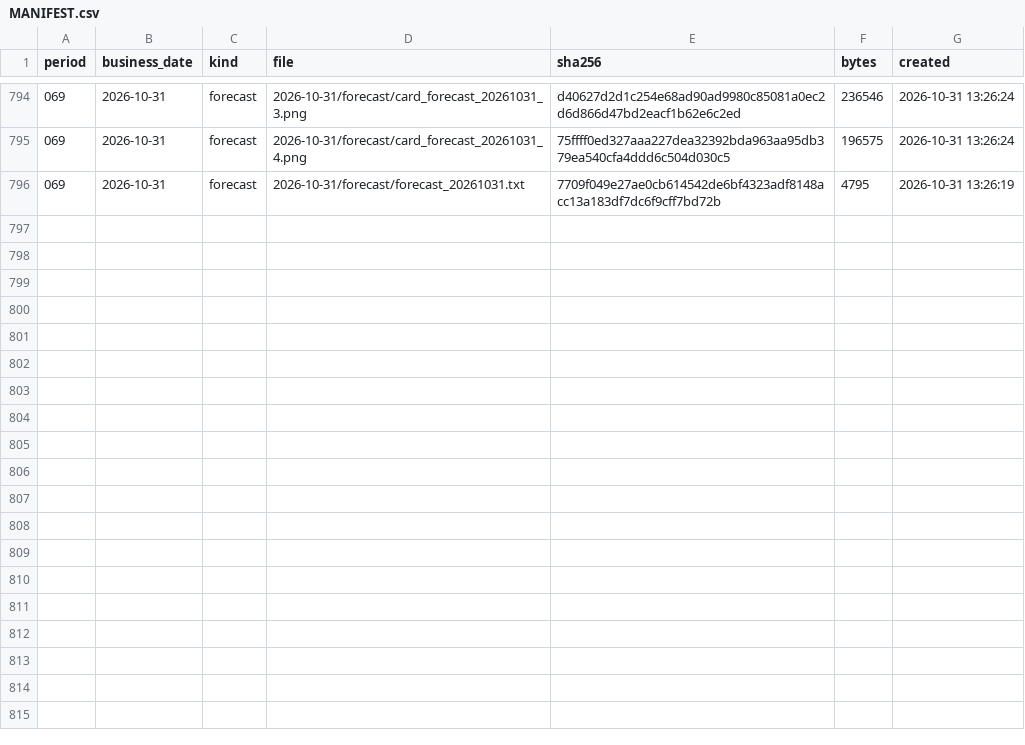
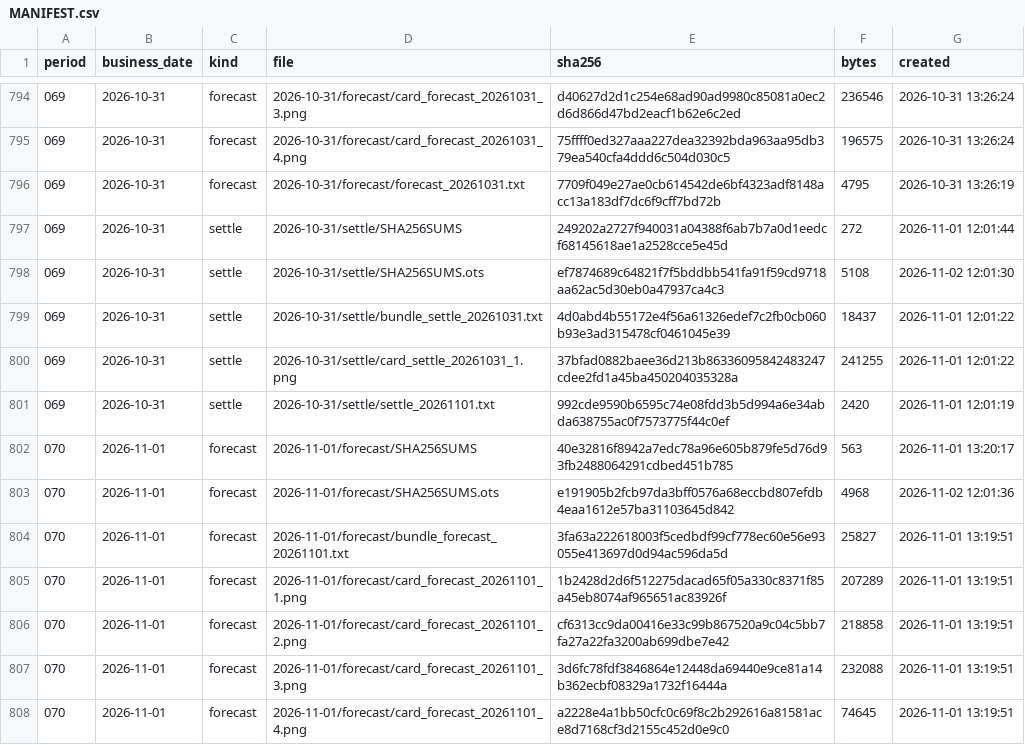
Before and after one commit to yuxiaotao721/yangbenwai-archive, a CSV file: MANIFEST.csv, drawn as a sheet; only a part is shown, gaps mark what is left out; the diff covers the shown part only.

```diff
--- a/MANIFEST.csv
+++ b/MANIFEST.csv
@@ -796 +796,13 @@
 069,2026-10-31,forecast,2026-10-31/forecast/forecast_20261031.txt,7709f049e27ae0cb614542de6bf4323adf8148acc13a183df7dc6f9cff7bd72b,4795,2026-10-31 13:26:19
+069,2026-10-31,settle,2026-10-31/settle/SHA256SUMS,249202a2727f940031a04388f6ab7b7a0d1eedcf68145618ae1a2528cce5e45d,272,2026-11-01 12:01:44
+069,2026-10-31,settle,2026-10-31/settle/SHA256SUMS.ots,ef7874689c64821f7f5bddbb541fa91f59cd9718aa62ac5d30eb0a47937ca4c3,5108,2026-11-02 12:01:30
+069,2026-10-31,settle,2026-10-31/settle/bundle_settle_20261031.txt,4d0abd4b55172e4f56a61326edef7c2fb0cb060b93e3ad315478cf0461045e39,18437,2026-11-01 12:01:22
+069,2026-10-31,settle,2026-10-31/settle/card_settle_20261031_1.png,37bfad0882baee36d213b86336095842483247cdee2fd1a45ba450204035328a,241255,2026-11-01 12:01:22
+069,2026-10-31,settle,2026-10-31/settle/settle_20261101.txt,992cde9590b6595c74e08fdd3b5d994a6e34abda638755ac0f7573775f44c0ef,2420,2026-11-01 12:01:19
+070,2026-11-01,forecast,2026-11-01/forecast/SHA256SUMS,40e32816f8942a7edc78a96e605b879fe5d76d93fb2488064291cdbed451b785,563,2026-11-01 13:20:17
+070,2026-11-01,forecast,2026-11-01/forecast/SHA256SUMS.ots,e191905b2fcb97da3bff0576a68eccbd807efdb4eaa1612e57ba31103645d842,4968,2026-11-02 12:01:36
+070,2026-11-01,forecast,2026-11-01/forecast/bundle_forecast_20261101.txt,3fa63a222618003f5cedbdf99cf778ec60e56e93055e413697d0d94ac596da5d,25827,2026-11-01 13:19:51
+070,2026-11-01,forecast,2026-11-01/forecast/card_forecast_20261101_1.png,1b2428d2d6f512275dacad65f05a330c8371f85a45eb8074af965651ac83926f,207289,2026-11-01 13:19:51
+070,2026-11-01,forecast,2026-11-01/forecast/card_forecast_20261101_2.png,cf6313cc9da00416e33c99b867520a9c04c5bb7fa27a22fa3200ab699dbe7e42,218858,2026-11-01 13:19:51
+070,2026-11-01,forecast,2026-11-01/forecast/card_forecast_20261101_3.png,3d6fc78fdf3846864e12448da69440e9ce81a14b362ecbf08329a1732f16444a,232088,2026-11-01 13:19:51
+070,2026-11-01,forecast,2026-11-01/forecast/card_forecast_20261101_4.png,a2228e4a1bb50cfc0c69f8c2b292616a81581ace8d7168cf3d2155c452d0e9c0,74645,2026-11-01 13:19:51
```
Also changed, not shown: 12 added rows and 6 edited cells elsewhere in this file, 25 other files.
